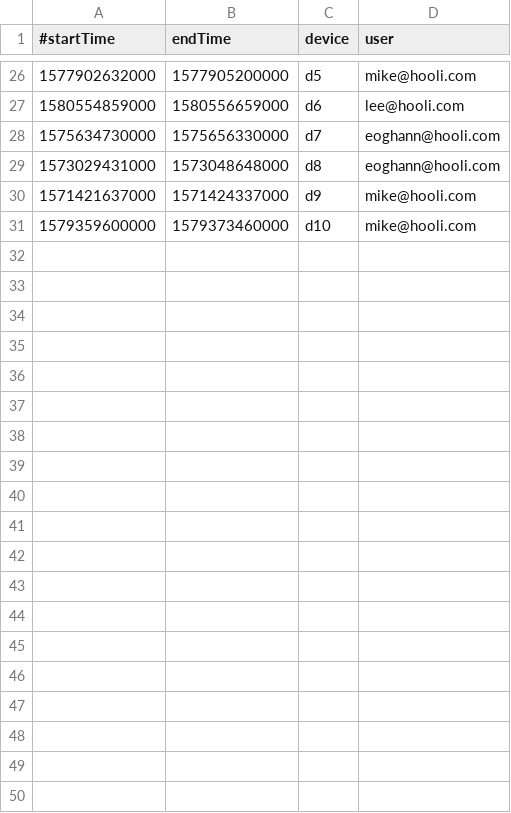
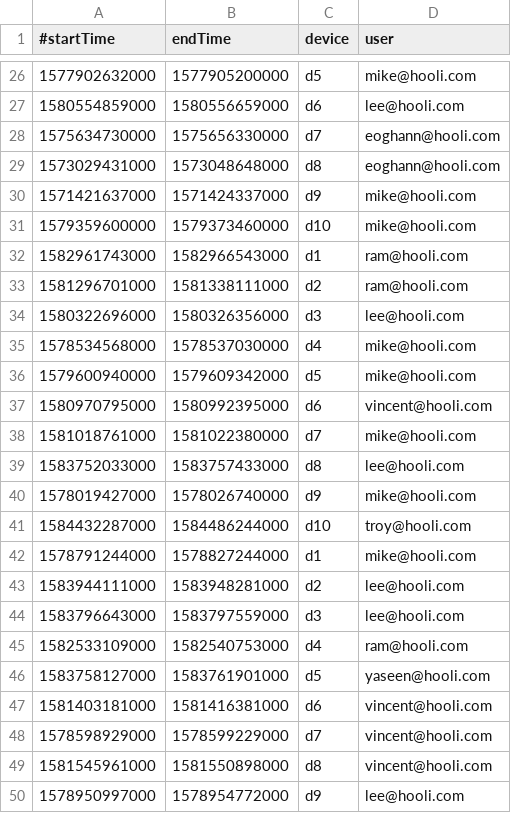
Before and after one commit to TzeOn/hometrics, a CSV file: database/deviceActivity.csv, drawn as a sheet; only a part is shown, gaps mark what is left out; the diff covers the shown part only.

Commit message:
Added more to the device activity and restriction datasets#

```diff
--- a/database/deviceActivity.csv
+++ b/database/deviceActivity.csv
@@ -31 +31,20 @@
 1579359600000,1579373460000,d10,mike@hooli.com
+1582961743000,1582966543000,d1,ram@hooli.com
+1581296701000,1581338111000,d2,ram@hooli.com
+1580322696000,1580326356000,d3,lee@hooli.com
+1578534568000,1578537030000,d4,mike@hooli.com
+1579600940000,1579609342000,d5,mike@hooli.com
+1580970795000,1580992395000,d6,vincent@hooli.com
+1581018761000,1581022380000,d7,mike@hooli.com
+1583752033000,1583757433000,d8,lee@hooli.com
+1578019427000,1578026740000,d9,mike@hooli.com
+1584432287000,1584486244000,d10,troy@hooli.com
+1578791244000,1578827244000,d1,mike@hooli.com
+1583944111000,1583948281000,d2,lee@hooli.com
+1583796643000,1583797559000,d3,lee@hooli.com
+1582533109000,1582540753000,d4,ram@hooli.com
+1583758127000,1583761901000,d5,yaseen@hooli.com
+1581403181000,1581416381000,d6,vincent@hooli.com
+1578598929000,1578599229000,d7,vincent@hooli.com
+1581545961000,1581550898000,d8,vincent@hooli.com
+1578950997000,1578954772000,d9,lee@hooli.com
```
Also changed, not shown: 31 added rows elsewhere in this file, 1 other file.
